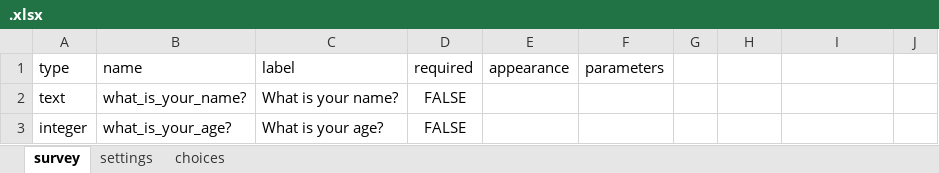
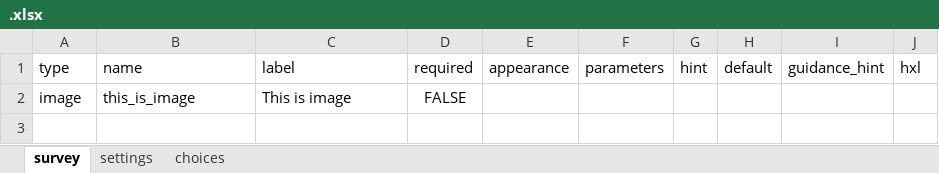
Before and after one commit to khalilurrrahmanridoykhan/MainComMicPlan, an Excel workbook: backend/media/update/.xlsx, sheet survey, drawn as a sheet; values as stored, in another font and other column widths than the file's, no borders; removed rows and columns are numbered as before the commit, all else as after; the diff names each change by its address in the sheet, - before the commit and + after, or states it on an @@ line.

```diff
--- a/backend/media/update/.xlsx (sheet survey)
+++ b/backend/media/update/.xlsx (sheet survey)
-G1: (empty)
+G1: hint
-H1: (empty)
+H1: default
-I1: (empty)
+I1: guidance_hint
-J1: (empty)
+J1: hxl
-row 2: text | what_is_your_name? | What is your name? | FALSE
-row 3: integer | what_is_your_age? | What is your age? | FALSE
+row 2: image | this_is_image | This is image | FALSE
```
Also changed, not shown: 39 other files.
